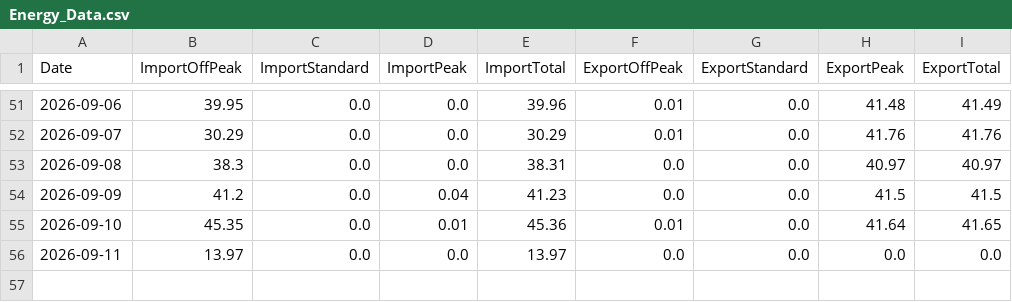
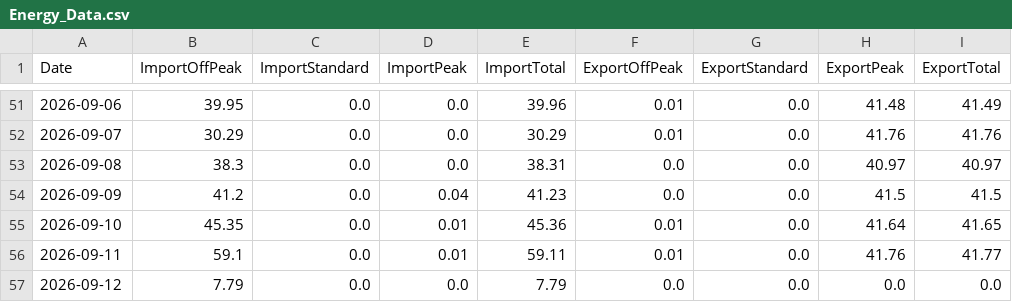
Before and after one commit to Alan-K/public-csv, a CSV file: Energy_Data.csv, drawn as a sheet; only a part is shown, gaps mark what is left out.

```diff
--- a/Energy_Data.csv
+++ b/Energy_Data.csv
@@ -55,2 +55,3 @@ Date,ImportOffPeak,ImportStandard,ImportPeak,ImportTotal,ExportOffPeak,ExportSta
 2026-09-10,45.35,0.0,0.01,45.36,0.01,0.0,41.64,41.65
-2026-09-11,13.97,0.0,0.0,13.97,0.0,0.0,0.0,0.0
+2026-09-11,59.1,0.0,0.01,59.11,0.01,0.0,41.76,41.77
+2026-09-12,7.79,0.0,0.0,7.79,0.0,0.0,0.0,0.0
```
